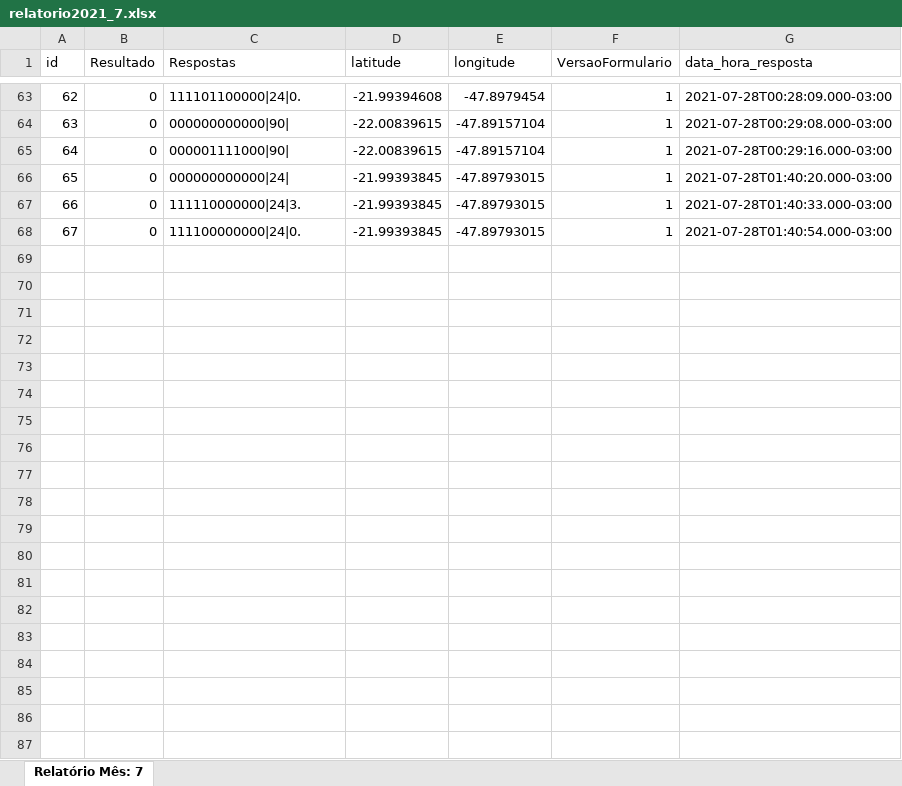
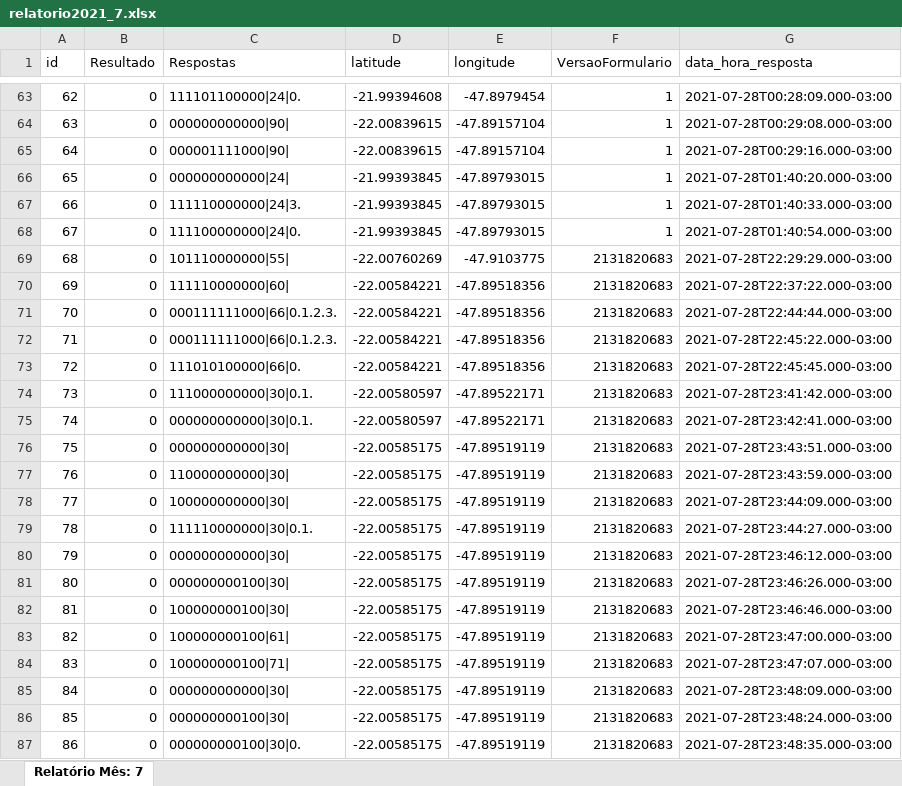
Before and after one commit to illiamw/Tocomdorondevou_API, an Excel workbook: tocomdorondevou_API/resources/relatorios/relatorio2021_7.xlsx, sheet Relatório Mês: 7, drawn as a sheet; only a part is shown, gaps mark what is left out; values as stored, in another font and other column widths than the file's, no borders; the diff covers the shown part only; the diff names each change by its address in the sheet, - before the commit and + after, or states it on an @@ line.

Commit message:
Update relatorio2021_7.xlsx

```diff
--- a/tocomdorondevou_API/resources/relatorios/relatorio2021_7.xlsx (sheet Relatório Mês: 7)
+++ b/tocomdorondevou_API/resources/relatorios/relatorio2021_7.xlsx (sheet Relatório Mês: 7)
+row 69: 68 | 0 | 101110000000|55| | -22.00760269 | -47.9103775 | 2131820683 | 2021-07-28T22:29:29.000-03:00
+row 70: 69 | 0 | 111110000000|60| | -22.00584221 | -47.89518356 | 2131820683 | 2021-07-28T22:37:22.000-03:00
+row 71: 70 | 0 | 000111111000|66|0.1.2.3. | -22.00584221 | -47.89518356 | 2131820683 | 2021-07-28T22:44:44.000-03:00
+row 72: 71 | 0 | 000111111000|66|0.1.2.3. | -22.00584221 | -47.89518356 | 2131820683 | 2021-07-28T22:45:22.000-03:00
+row 73: 72 | 0 | 111010100000|66|0. | -22.00584221 | -47.89518356 | 2131820683 | 2021-07-28T22:45:45.000-03:00
+row 74: 73 | 0 | 111000000000|30|0.1. | -22.00580597 | -47.89522171 | 2131820683 | 2021-07-28T23:41:42.000-03:00
+row 75: 74 | 0 | 000000000000|30|0.1. | -22.00580597 | -47.89522171 | 2131820683 | 2021-07-28T23:42:41.000-03:00
+row 76: 75 | 0 | 000000000000|30| | -22.00585175 | -47.89519119 | 2131820683 | 2021-07-28T23:43:51.000-03:00
+row 77: 76 | 0 | 110000000000|30| | -22.00585175 | -47.89519119 | 2131820683 | 2021-07-28T23:43:59.000-03:00
+row 78: 77 | 0 | 100000000000|30| | -22.00585175 | -47.89519119 | 2131820683 | 2021-07-28T23:44:09.000-03:00
+row 79: 78 | 0 | 111110000000|30|0.1. | -22.00585175 | -47.89519119 | 2131820683 | 2021-07-28T23:44:27.000-03:00
+row 80: 79 | 0 | 000000000000|30| | -22.00585175 | -47.89519119 | 2131820683 | 2021-07-28T23:46:12.000-03:00
+row 81: 80 | 0 | 000000000100|30| | -22.00585175 | -47.89519119 | 2131820683 | 2021-07-28T23:46:26.000-03:00
+row 82: 81 | 0 | 100000000100|30| | -22.00585175 | -47.89519119 | 2131820683 | 2021-07-28T23:46:46.000-03:00
+row 83: 82 | 0 | 100000000100|61| | -22.00585175 | -47.89519119 | 2131820683 | 2021-07-28T23:47:00.000-03:00
+row 84: 83 | 0 | 100000000100|71| | -22.00585175 | -47.89519119 | 2131820683 | 2021-07-28T23:47:07.000-03:00
+row 85: 84 | 0 | 000000000000|30| | -22.00585175 | -47.89519119 | 2131820683 | 2021-07-28T23:48:09.000-03:00
+row 86: 85 | 0 | 000000000100|30| | -22.00585175 | -47.89519119 | 2131820683 | 2021-07-28T23:48:24.000-03:00
+row 87: 86 | 0 | 000000000100|30|0. | -22.00585175 | -47.89519119 | 2131820683 | 2021-07-28T23:48:35.000-03:00
```
Also changed, not shown: 15 added rows elsewhere in this sheet.
